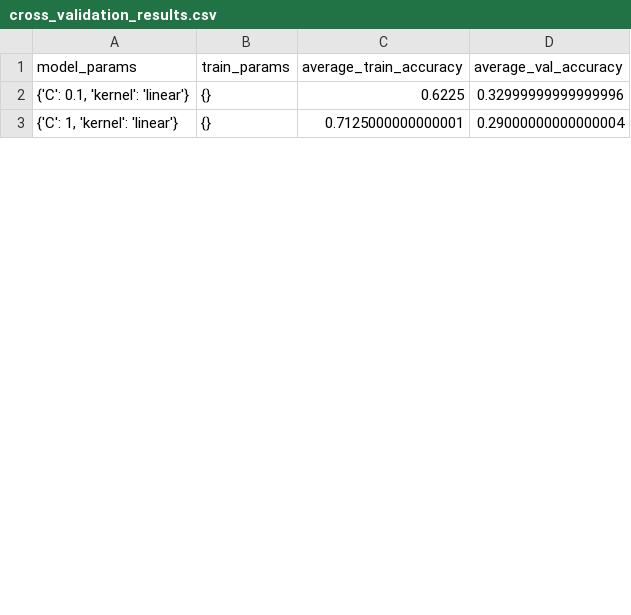
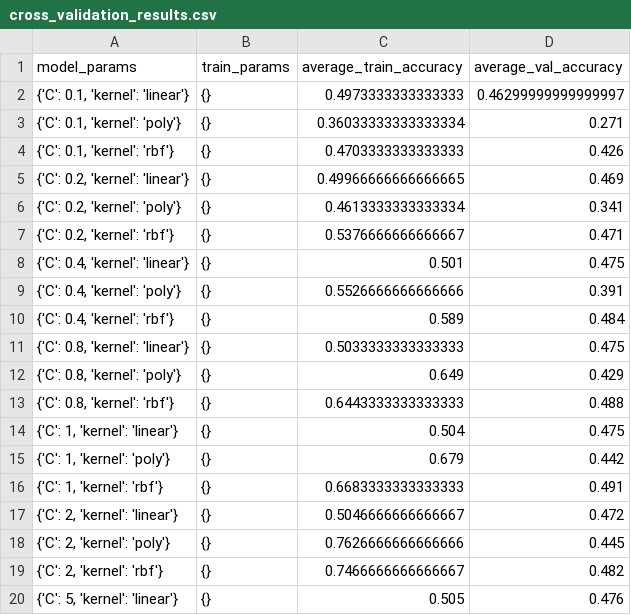
Before and after one commit to ChapponE/spotify-songs-music-genre-predictor, a CSV file: data/results/svc/cross_validation_results.csv, drawn as a sheet; only a part is shown; the diff covers the shown part only.

```diff
--- a/data/results/svc/cross_validation_results.csv
+++ b/data/results/svc/cross_validation_results.csv
@@ -1,3 +1,20 @@
 model_params,train_params,average_train_accuracy,average_val_accuracy
-"{'C': 0.1, 'kernel': 'linear'}",{},0.6225,0.32999999999999996
-"{'C': 1, 'kernel': 'linear'}",{},0.7125000000000001,0.29000000000000004
+"{'C': 0.1, 'kernel': 'linear'}",{},0.4973333333333333,0.46299999999999997
+"{'C': 0.1, 'kernel': 'poly'}",{},0.36033333333333334,0.271
+"{'C': 0.1, 'kernel': 'rbf'}",{},0.4703333333333333,0.426
+"{'C': 0.2, 'kernel': 'linear'}",{},0.49966666666666665,0.469
+"{'C': 0.2, 'kernel': 'poly'}",{},0.4613333333333334,0.341
+"{'C': 0.2, 'kernel': 'rbf'}",{},0.5376666666666667,0.471
+"{'C': 0.4, 'kernel': 'linear'}",{},0.501,0.475
+"{'C': 0.4, 'kernel': 'poly'}",{},0.5526666666666666,0.391
+"{'C': 0.4, 'kernel': 'rbf'}",{},0.589,0.484
+"{'C': 0.8, 'kernel': 'linear'}",{},0.5033333333333333,0.475
+"{'C': 0.8, 'kernel': 'poly'}",{},0.649,0.429
+"{'C': 0.8, 'kernel': 'rbf'}",{},0.6443333333333333,0.488
+"{'C': 1, 'kernel': 'linear'}",{},0.504,0.475
+"{'C': 1, 'kernel': 'poly'}",{},0.679,0.442
+"{'C': 1, 'kernel': 'rbf'}",{},0.6683333333333333,0.491
+"{'C': 2, 'kernel': 'linear'}",{},0.5046666666666667,0.472
+"{'C': 2, 'kernel': 'poly'}",{},0.7626666666666666,0.445
+"{'C': 2, 'kernel': 'rbf'}",{},0.7466666666666667,0.482
+"{'C': 5, 'kernel': 'linear'}",{},0.505,0.476
```
Also changed, not shown: 30 added rows and 4 edited cells elsewhere in this file, data/results/mlp/cross_validation_results.csv, data/results/mlp/training_history.csv, 43 other files.
